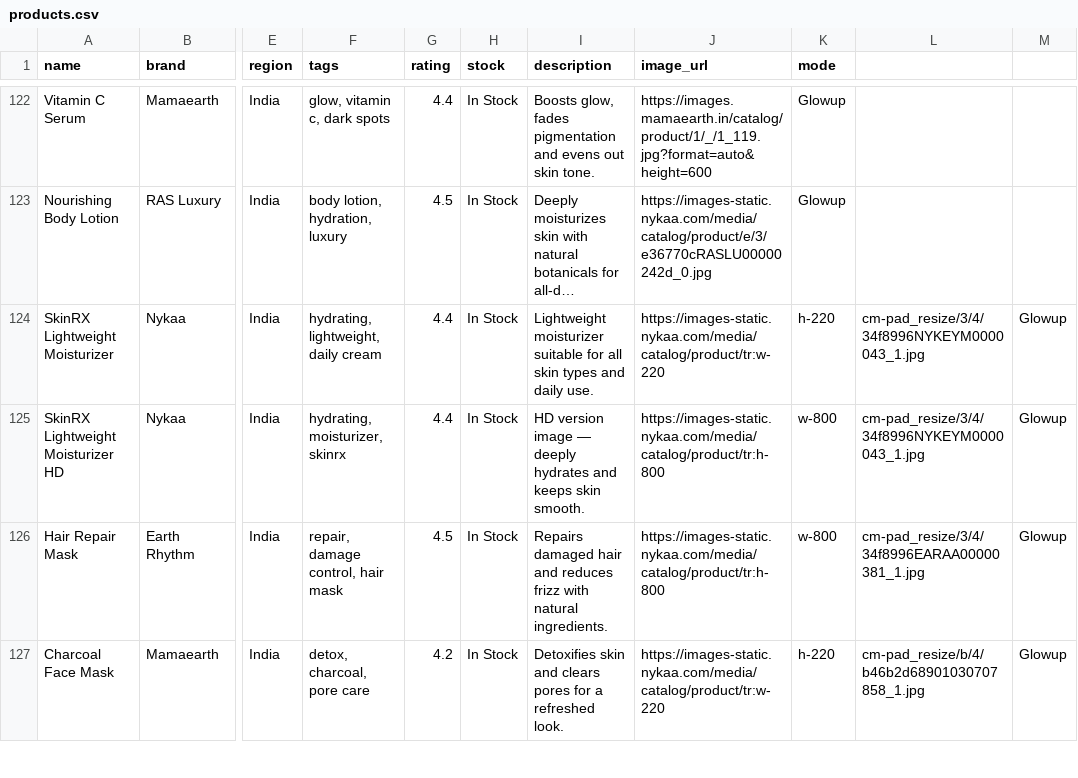
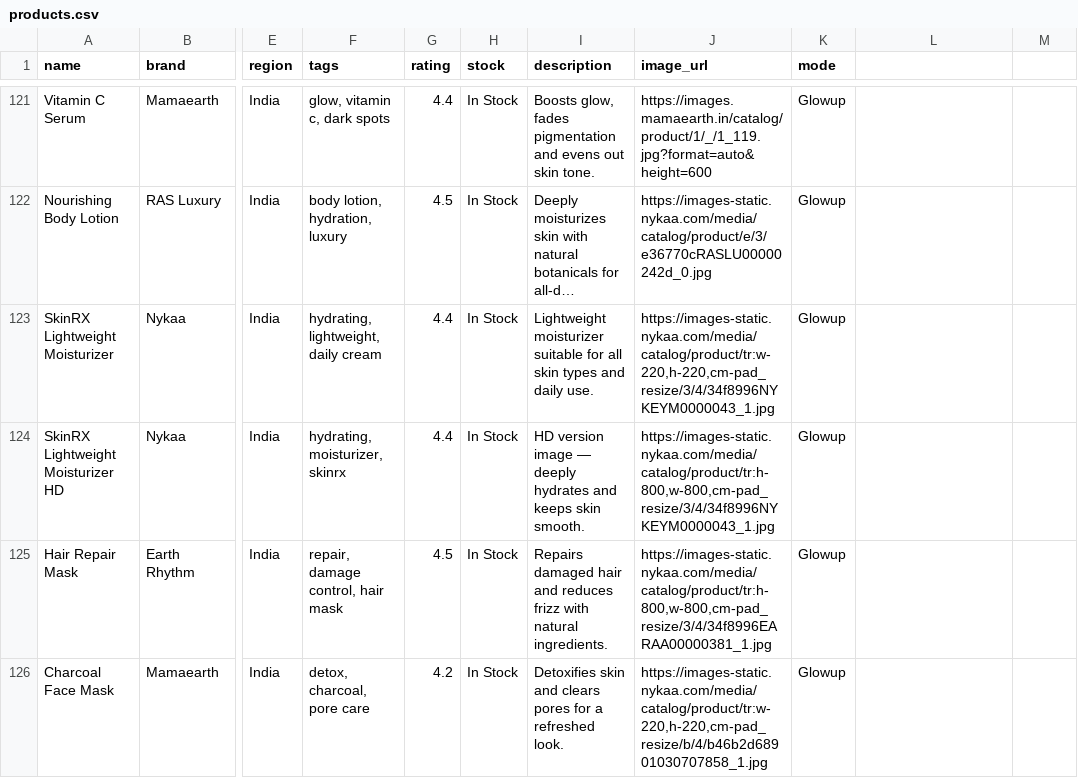
Before and after one commit to Ashutosh0000000/Bharat-Prod., a CSV file: app/scripts/products.csv, drawn as a sheet; only a part is shown, gaps mark what is left out; long unchanged cells end in …; addresses are those after the commit; the diff covers the shown part only; the diff names each change by its address in the sheet, - before the commit and + after, or states it on an @@ line.

Commit message:
Updated products.csv and import_products.py to include mode field

```diff
--- a/app/scripts/products.csv
+++ b/app/scripts/products.csv
-J123 (image_url): https://images-static.nykaa.com/media/catalog/product/tr:w-220
+J123 (image_url): https://images-static.nykaa.com/media/catalog/product/tr:w-220,h-220,cm-pad_resize/3/4/34f8996NYKEYM0000043_1.jpg
-K123 (mode): h-220
+K123 (mode): Glowup
-L123:L124: cm-pad_resize/3/4/34f8996NYKEYM0000043_1.jpg
+L123:L124: (empty)
-M123:M126: Glowup
+M123:M126: (empty)
-J124 (image_url): https://images-static.nykaa.com/media/catalog/product/tr:h-800
+J124 (image_url): https://images-static.nykaa.com/media/catalog/product/tr:h-800,w-800,cm-pad_resize/3/4/34f8996NYKEYM0000043_1.jpg
-K124:K125 (mode): w-800
+K124:K125 (mode): Glowup
-J125 (image_url): https://images-static.nykaa.com/media/catalog/product/tr:h-800
+J125 (image_url): https://images-static.nykaa.com/media/catalog/product/tr:h-800,w-800,cm-pad_resize/3/4/34f8996EARAA00000381_1.jpg
-L125: cm-pad_resize/3/4/34f8996EARAA00000381_1.jpg
+L125: (empty)
-J126 (image_url): https://images-static.nykaa.com/media/catalog/product/tr:w-220
+J126 (image_url): https://images-static.nykaa.com/media/catalog/product/tr:w-220,h-220,cm-pad_resize/b/4/b46b2d68901030707858_1.jpg
-K126 (mode): h-220
+K126 (mode): Glowup
-L126: cm-pad_resize/b/4/b46b2d68901030707858_1.jpg
+L126: (empty)
```
Also changed, not shown: 1 removed row and 13 edited cells elsewhere in this file, 1 other file.
